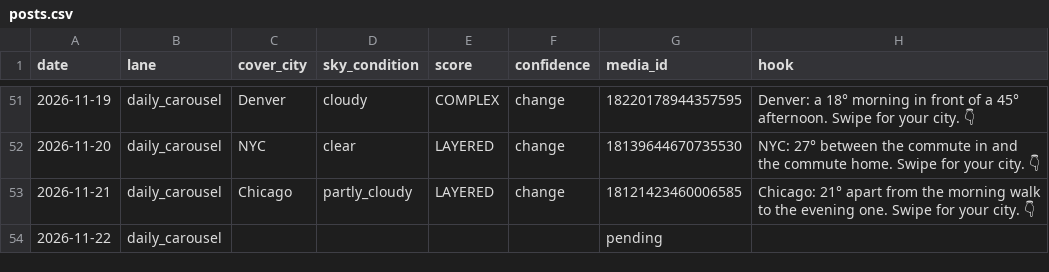
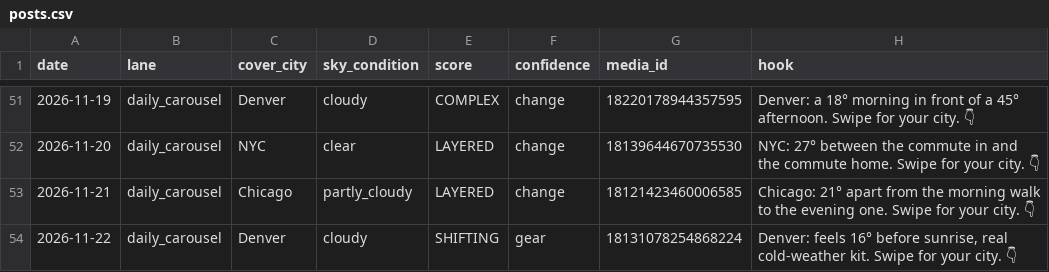
Before and after one commit to sjpeyser/outfit-forecast-cards, a CSV file: posts.csv, drawn as a sheet; only a part is shown, gaps mark what is left out.

Commit message:
posts.csv 2026-11-22

```diff
--- a/posts.csv
+++ b/posts.csv
@@ -53,2 +53,2 @@ date,lane,cover_city,sky_condition,score,confidence,media_id,hook
 2026-11-21,daily_carousel,Chicago,partly_cloudy,LAYERED,change,18121423460006585,Chicago: 21° apart from the morning walk to the evening one. Swipe for your city. 👇
-2026-11-22,daily_carousel,,,,,pending,
+2026-11-22,daily_carousel,Denver,cloudy,SHIFTING,gear,18131078254868224,"Denver: feels 16° before sunrise, real cold-weather kit. Swipe for your city. 👇"
```
